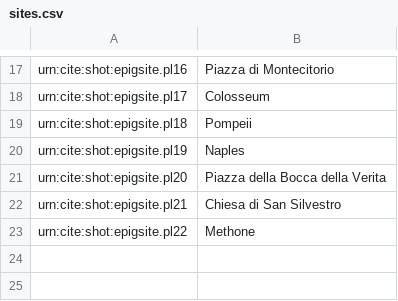
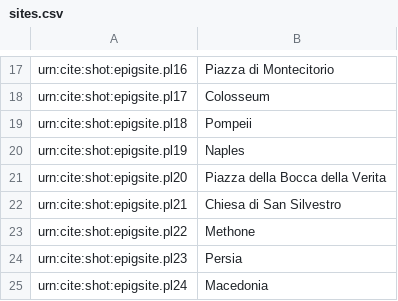
Before and after one commit to neelsmith/latinsrcs, a CSV file: collections/sites.csv, drawn as a sheet; only a part is shown, gaps mark what is left out.

Commit message:
Update sites.csv

```diff
--- a/collections/sites.csv
+++ b/collections/sites.csv
@@ -23 +23,3 @@ urn:cite:shot:epigsite.pl21,Chiesa di San Silvestro
 urn:cite:shot:epigsite.pl22,Methone
+urn:cite:shot:epigsite.pl23,Persia
+urn:cite:shot:epigsite.pl24,Macedonia
```
